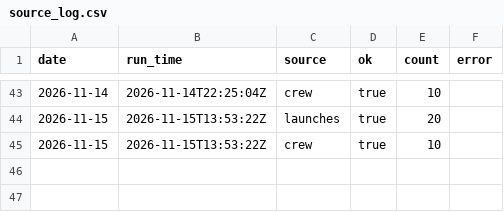
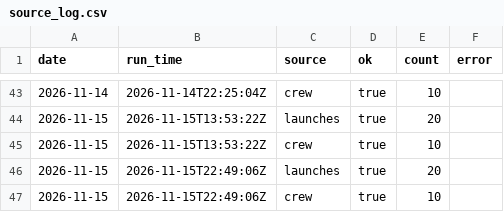
Before and after one commit to kaitlinmjohnson0716-cmd/space-tracker, a CSV file: data/source_log.csv, drawn as a sheet; only a part is shown, gaps mark what is left out.

```diff
--- a/data/source_log.csv
+++ b/data/source_log.csv
@@ -45 +45,3 @@ date,run_time,source,ok,count,error
 2026-11-15,2026-11-15T13:53:22Z,crew,true,10,
+2026-11-15,2026-11-15T22:49:06Z,launches,true,20,
+2026-11-15,2026-11-15T22:49:06Z,crew,true,10,
```
Also changed, not shown: data/history.csv, 2 other files.
